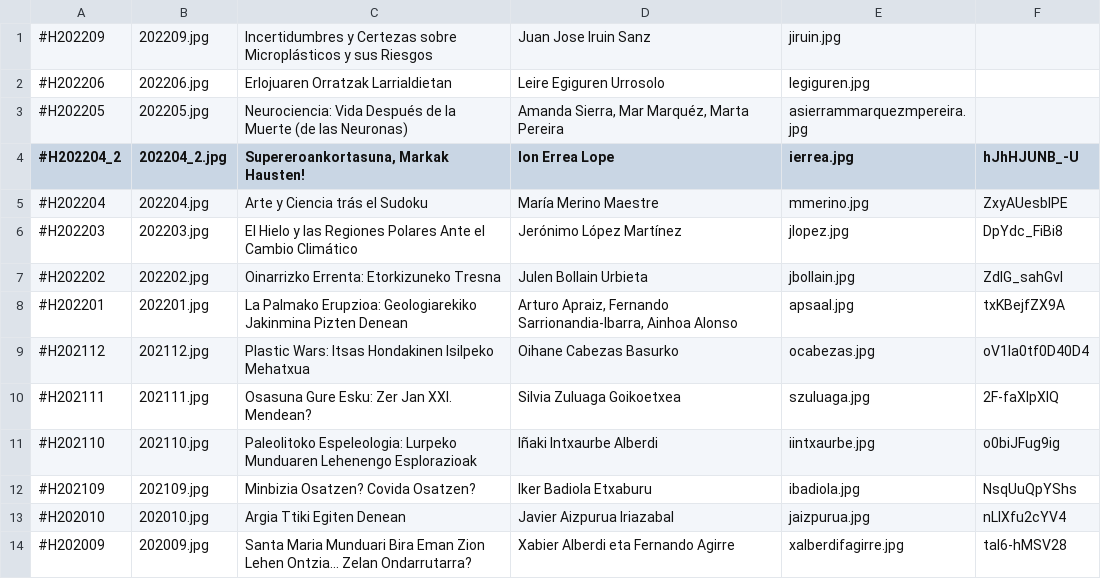
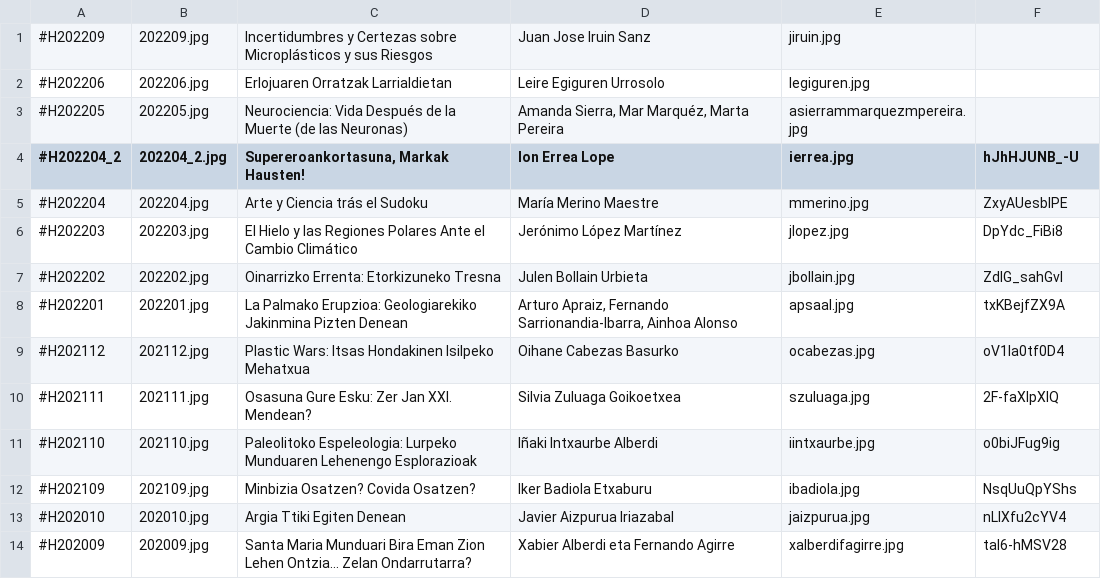
Before and after one commit to zientziarengiltzak/zientziarengiltzak.github.io, a CSV file: Python/hitzaldiak/00_izenburuak.csv, drawn as a sheet; only a part is shown.

```diff
--- a/Python/hitzaldiak/00_izenburuak.csv
+++ b/Python/hitzaldiak/00_izenburuak.csv
@@ -8,3 +8,3 @@
 #H202201;202201.jpg;La Palmako Erupzioa: Geologiarekiko Jakinmina Pizten Denean; Arturo Apraiz, Fernando Sarrionandia-Ibarra, Ainhoa Alonso;apsaal.jpg;txKBejfZX9A
-#H202112;202112.jpg;Plastic Wars: Itsas Hondakinen Isilpeko Mehatxua; Oihane Cabezas Basurko;ocabezas.jpg;oV1la0tf0D40D4
+#H202112;202112.jpg;Plastic Wars: Itsas Hondakinen Isilpeko Mehatxua; Oihane Cabezas Basurko;ocabezas.jpg;oV1la0tf0D4
 #H202111;202111.jpg;Osasuna Gure Esku: Zer Jan XXI. Mendean?;Silvia Zuluaga Goikoetxea;szuluaga.jpg;2F-faXlpXIQ
```
Also changed, not shown: 5 other files.
